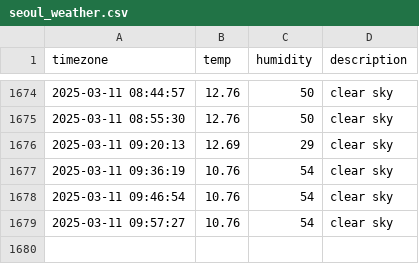
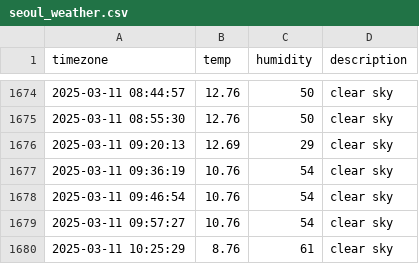
Before and after one commit to Ever-glow/seoul_weather, a CSV file: seoul_weather.csv, drawn as a sheet; only a part is shown, gaps mark what is left out.

```diff
--- a/seoul_weather.csv
+++ b/seoul_weather.csv
@@ -1679 +1679,2 @@ timezone,temp,humidity,description
 2025-03-11 09:57:27,10.76,54,clear sky
+2025-03-11 10:25:29,8.76,61,clear sky
```
